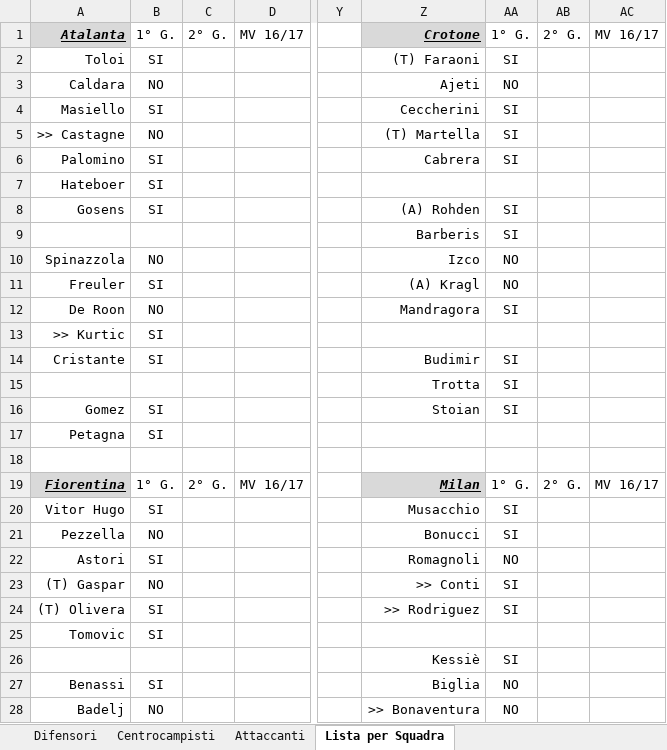
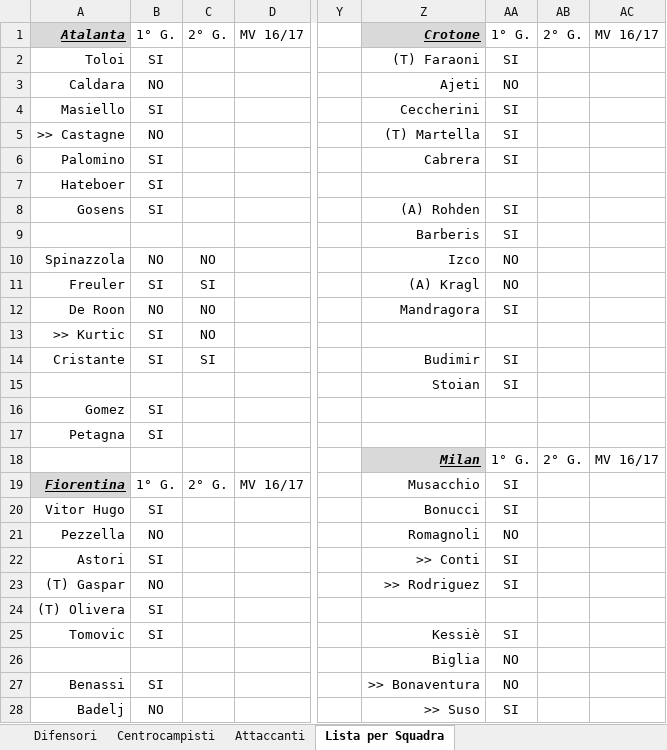
Before and after one commit to ziomill/fanta, an Excel workbook: DOCS/AstaTS.xlsx, sheet Lista per Squadra, drawn as a sheet; only a part is shown, gaps mark what is left out; values as stored, in another font and other column widths than the file's, no borders; rows hold the shown columns only; the diff covers the shown part only; the diff names each change by its address in the sheet, - before the commit and + after, or states it on an @@ line.

```diff
--- a/DOCS/AstaTS.xlsx (sheet Lista per Squadra)
+++ b/DOCS/AstaTS.xlsx (sheet Lista per Squadra)
-C10: (empty)
+C10: NO
-C11: (empty)
+C11: SI
-C12:C13: (empty)
+C12:C13: NO
-C14: (empty)
+C14: SI
-Z15: Trotta
+Z15: Stoian
-Z16: Stoian
+Z16: (empty)
-AA16: SI
+AA16: (empty)
-row 18: (empty)
+row 18:  |  |  |  |  | Milan | 1° G. | 2° G. | MV 16/17
-Z18 fill: none
+Z18 fill: #D9D9D9
-Z19: Milan
+Z19: Musacchio
@@ Z19 fill: #D9D9D9 → none, bold: on → off, italic: on → off, underline: on → off @@
-AA19: 1° G.
+AA19: SI
-AB19: 2° G.
+AB19: (empty)
-AC19: MV 16/17
+AC19: (empty)
-Z20: Musacchio
+Z20: Bonucci
-Z21: Bonucci
+Z21: Romagnoli
-AA21: SI
+AA21: NO
-Z22: Romagnoli
+Z22: >> Conti
-AA22: NO
+AA22: SI
-Z23: >> Conti
+Z23: >> Rodriguez
-Z24: >> Rodriguez
+Z24: (empty)
-AA24: SI
+AA24: (empty)
-Z25: (empty)
+Z25: Kessiè
-AA25: (empty)
+AA25: SI
-Z26: Kessiè
+Z26: Biglia
-AA26: SI
+AA26: NO
-Z27: Biglia
+Z27: >> Bonaventura
-Z28: >> Bonaventura
+Z28: >> Suso
-AA28: NO
+AA28: SI
```
Also changed, not shown: 1 added row, 1 removed row, 41 edited cells and cell formats elsewhere in this sheet, sheet Centrocampisti, sheet Attaccanti, sheet Difensori.
